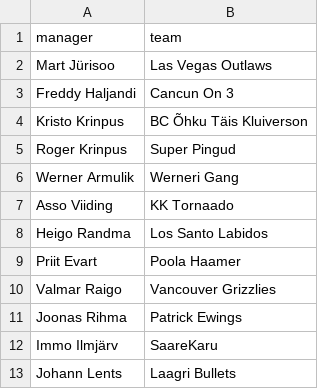
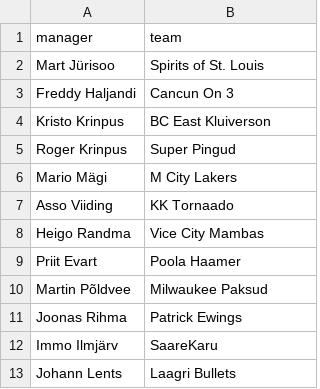
Before and after one commit to martj42/nba_fantasy, a CSV file: current_players.csv, drawn as a sheet.

```diff
--- a/current_players.csv
+++ b/current_players.csv
@@ -1,11 +1,11 @@
 manager,team
-"Mart Jürisoo","Las Vegas Outlaws"
+"Mart Jürisoo","Spirits of St. Louis"
 "Freddy Haljandi","Cancun On 3"
-"Kristo Krinpus","BC Õhku Täis Kluiverson"
+"Kristo Krinpus","BC East Kluiverson"
 "Roger Krinpus","Super Pingud"
-"Werner Armulik","Werneri Gang"
+"Mario Mägi","M City Lakers"
 "Asso Viiding","KK Tornaado"
-"Heigo Randma","Los Santo Labidos"
+"Heigo Randma","Vice City Mambas"
 "Priit Evart","Poola Haamer"
-"Valmar Raigo","Vancouver Grizzlies"
+"Martin Põldvee","Milwaukee Paksud"
 "Joonas Rihma","Patrick Ewings"
```
Also changed, not shown: draft_prices.csv, leagues.csv, 5 other files.
